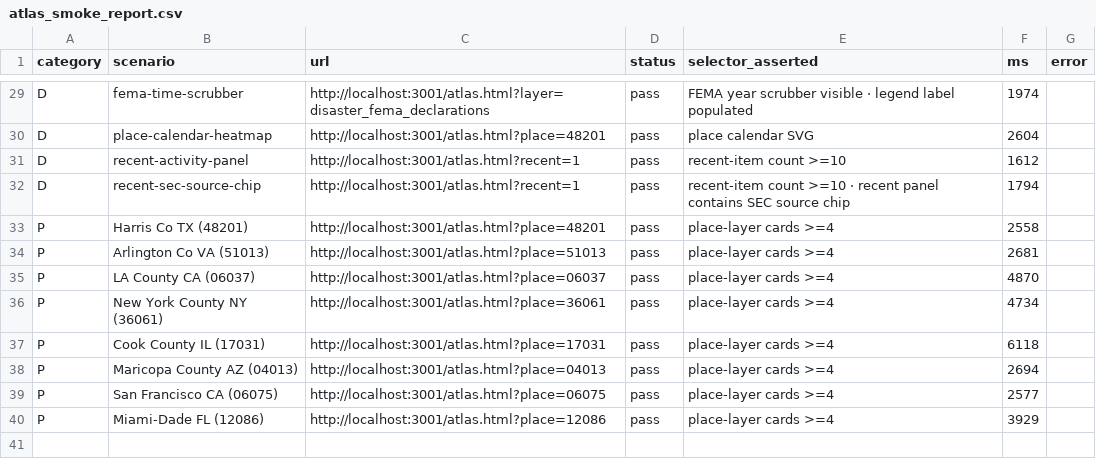
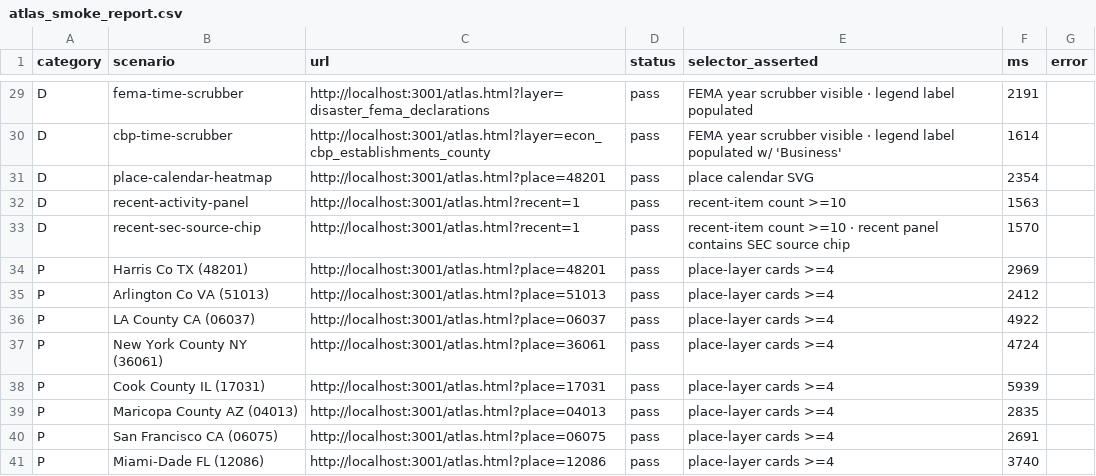
Before and after one commit to rao-usha/zerostack-data, a CSV file: docs/atlas_smoke_report.csv, drawn as a sheet; only a part is shown, gaps mark what is left out; addresses are those after the commit; the diff covers the shown part only; the diff names each change by its address in the sheet, - before the commit and + after, or states it on an @@ line.

```diff
--- a/docs/atlas_smoke_report.csv
+++ b/docs/atlas_smoke_report.csv
-F29 (ms): 1974
+F29 (ms): 2191
+row 30: D | cbp-time-scrubber | http://localhost:3001/atlas.html?layer=econ_cbp_establishments_county | pass | FEMA year scrubber visible · legend label populated w/ 'Business' | 1614
-F31 (ms): 2604
+F31 (ms): 2354
-F32 (ms): 1612
+F32 (ms): 1563
-F33 (ms): 1794
+F33 (ms): 1570
-F34 (ms): 2558
+F34 (ms): 2969
-F35 (ms): 2681
+F35 (ms): 2412
-F36 (ms): 4870
+F36 (ms): 4922
-F37 (ms): 4734
+F37 (ms): 4724
-F38 (ms): 6118
+F38 (ms): 5939
-F39 (ms): 2694
+F39 (ms): 2835
-F40 (ms): 2577
+F40 (ms): 2691
-F41 (ms): 3929
+F41 (ms): 3740
```
Also changed, not shown: 27 edited cells elsewhere in this file, 4 other files.
